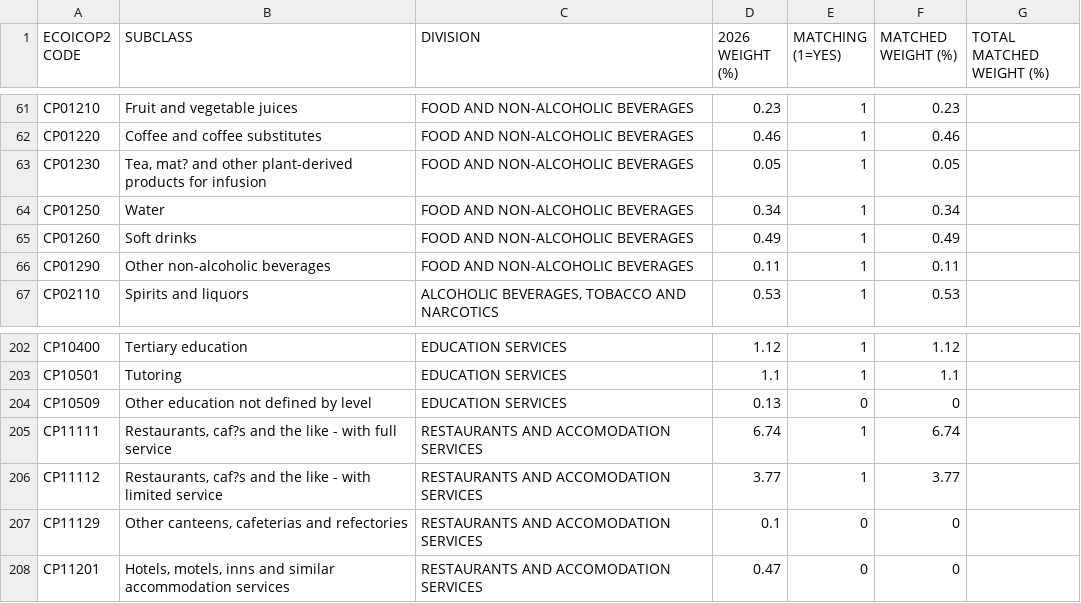
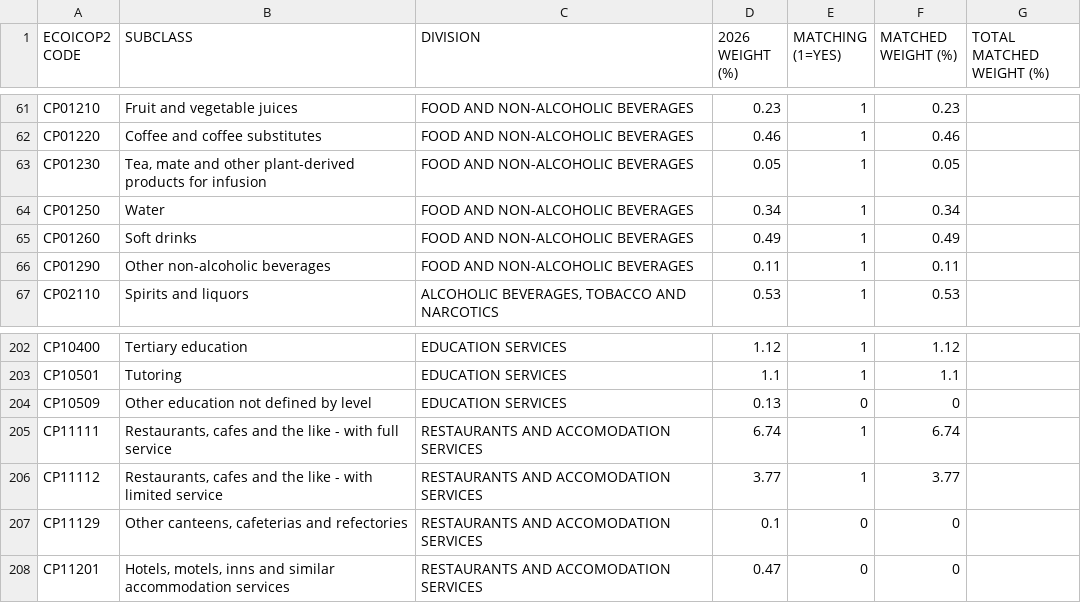
Before and after one commit to maria-papz/BillionPricesCyprusScrape, a CSV file: ECOICOPv2/Datasets/ECOICOP2-Weights-Matching.csv, drawn as a sheet; only a part is shown, gaps mark what is left out.

Commit message:
Update ECOICOP2-Weights-Matching.csv

```diff
--- a/ECOICOPv2/Datasets/ECOICOP2-Weights-Matching.csv
+++ b/ECOICOPv2/Datasets/ECOICOP2-Weights-Matching.csv
@@ -62,3 +62,3 @@ CP01210,Fruit and vegetable juices,FOOD AND NON-ALCOHOLIC BEVERAGES,0.23,1,0.23,
 CP01220,Coffee and coffee substitutes,FOOD AND NON-ALCOHOLIC BEVERAGES,0.46,1,0.46,
-CP01230,"Tea, mat? and other plant-derived products for infusion",FOOD AND NON-ALCOHOLIC BEVERAGES,0.05,1,0.05,
+CP01230,"Tea, mate and other plant-derived products for infusion",FOOD AND NON-ALCOHOLIC BEVERAGES,0.05,1,0.05,
 CP01250,Water,FOOD AND NON-ALCOHOLIC BEVERAGES,0.34,1,0.34,
@@ -204,4 +204,4 @@ CP10501,Tutoring,EDUCATION SERVICES,1.1,1,1.1,
 CP10509,Other education not defined by level,EDUCATION SERVICES,0.13,0,0,
-CP11111,"Restaurants, caf?s and the like - with full service",RESTAURANTS AND ACCOMODATION SERVICES,6.74,1,6.74,
-CP11112,"Restaurants, caf?s and the like - with limited service",RESTAURANTS AND ACCOMODATION SERVICES,3.77,1,3.77,
+CP11111,"Restaurants, cafes and the like - with full service",RESTAURANTS AND ACCOMODATION SERVICES,6.74,1,6.74,
+CP11112,"Restaurants, cafes and the like - with limited service",RESTAURANTS AND ACCOMODATION SERVICES,3.77,1,3.77,
 CP11129,"Other canteens, cafeterias and refectories",RESTAURANTS AND ACCOMODATION SERVICES,0.1,0,0,
```
